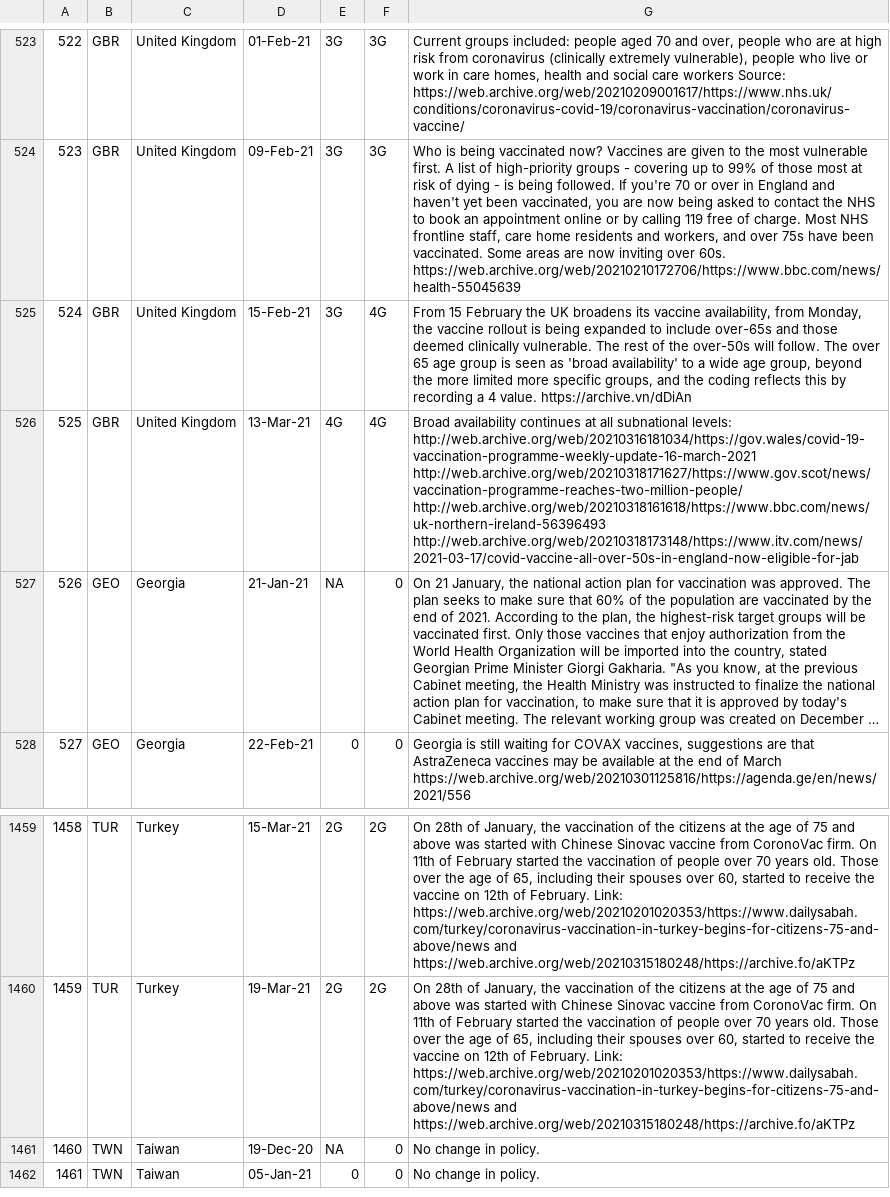
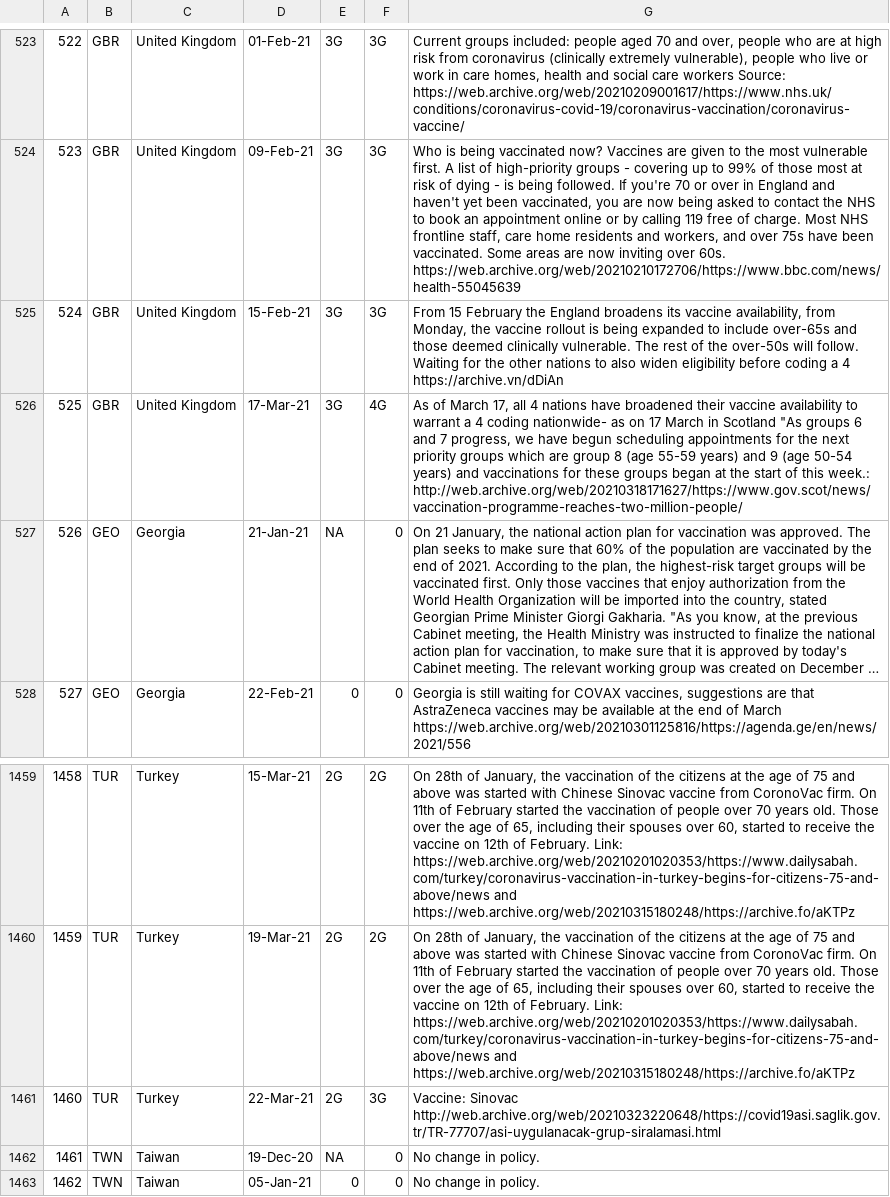
Before and after one commit to saptahash/BSGtracker_analysis, a CSV file: data/h7_changes.csv, drawn as a sheet; only a part is shown, gaps mark what is left out; long unchanged cells end in …; addresses are those after the commit; the diff names each change by its address in the sheet, - before the commit and + after, or states it on an @@ line.

```diff
--- a/data/h7_changes.csv
+++ b/data/h7_changes.csv
-F525: 4G
+F525: 3G
-G525: …February the UK broadens its vaccine availability, from Monday, the vaccine rollout is being expanded to include over-65s and those deemed clinically vulnerable. The rest of the over-50s will follow. The over 65 age group is seen as 'broad availability' to a wide age group, beyond the more limited more specific groups, and the coding reflects this by recording a 4 value. https://archive.vn/dDiAn
+G525: …February the England broadens its vaccine availability, from Monday, the vaccine rollout is being expanded to include over-65s and those deemed clinically vulnerable. The rest of the over-50s will follow. Waiting for the other nations to also widen eligibility before coding a 4 https://archive.vn/dDiAn
-D526: 13-Mar-21
+D526: 17-Mar-21
-E526: 4G
+E526: 3G
-G526: Broad availability continues at all subnational levels: http://web.archive.org/web/20210316181034/https://gov.wales/covid-19-vaccination-programme-weekly-update-16-march-2021 http://web.archive.org/web/20210318171627/https://www.gov.scot/news/vaccination-programme-reaches-two-million-people/ http://web.archive.org/web/20210318161618/https://www.bbc.com/news/uk-northern-ireland-56396493 http://web.archive.org/web/20210318173148/https://www.itv.com/news/2021-03-17/covid-vaccine-all-over-50s-in-england-now-eligible-for-jab
+G526: As of March 17, all 4 nations have broadened their vaccine availability to warrant a 4 coding nationwide- as on 17 March in Scotland "As groups 6 and 7 progress, we have begun scheduling appointments for the next priority groups which are group 8 (age 55-59 years) and 9 (age 50-54 years) and vaccinations for these groups began at the start of this week.: http://web.archive.org/web/20210318171627/https://www.gov.scot/news/vaccination-programme-reaches-two-million-people/
+row 1461: 1460 | TUR | Turkey | 22-Mar-21 | 2G | 3G | Vaccine: Sinovac http://web.archive.org/web/20210323220648/https://covid19asi.saglik.gov.tr/TR-77707/asi-uygulanacak-grup-siralamasi.html
@@ column A renumbered from row 1462 down @@
```
